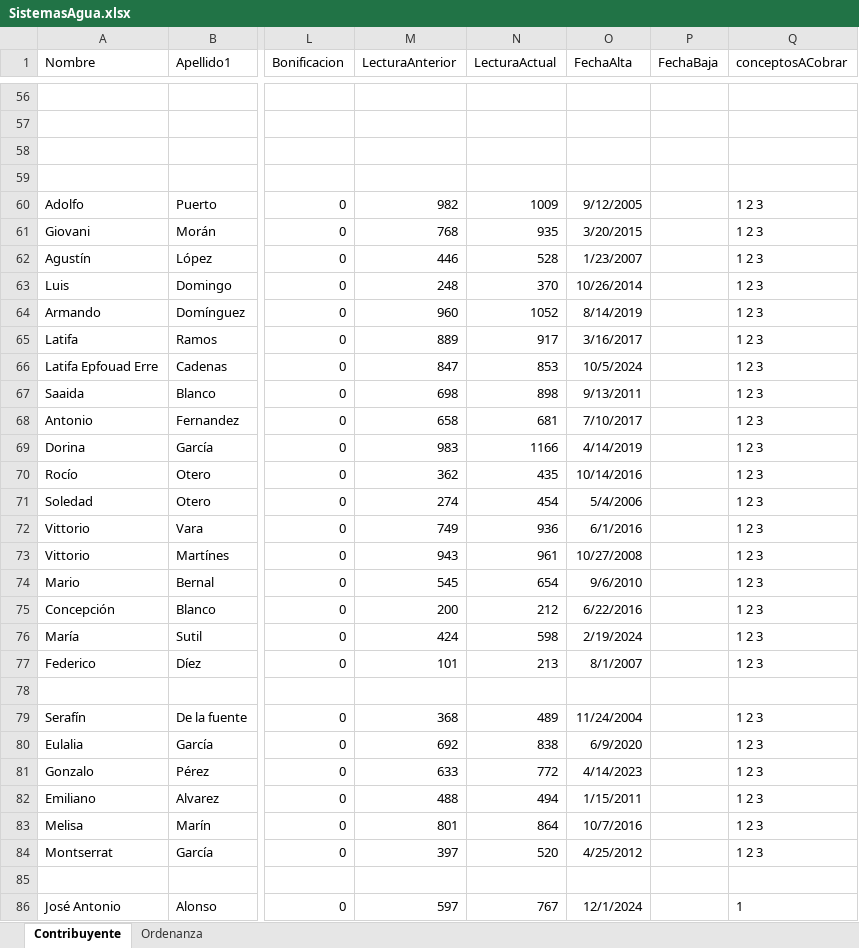
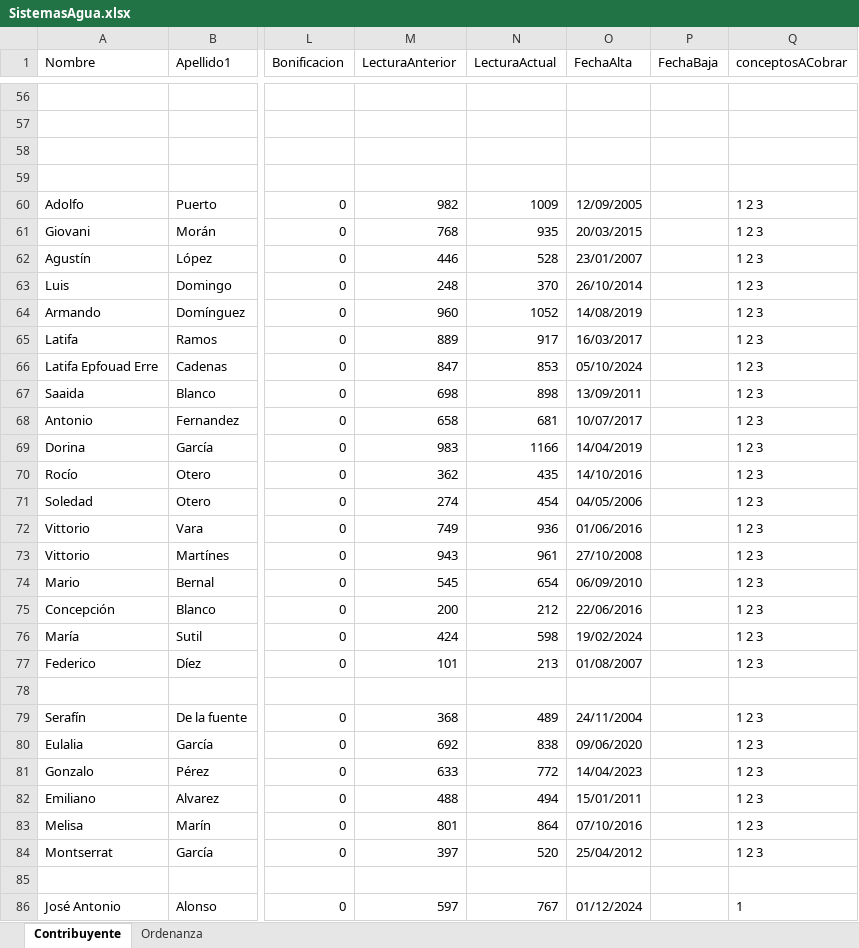
Before and after one commit to Whxismou1/SIS2-PracticaVI-GeneradorRecibos, an Excel workbook: build/classes/resources/SistemasAgua.xlsx, sheet Contribuyente, drawn as a sheet; only a part is shown, gaps mark what is left out; values as stored, in another font and other column widths than the file's, no borders; the diff covers the shown part only; the diff names each change by its address in the sheet, - before the commit and + after, or states it on an @@ line.

```diff
--- a/build/classes/resources/SistemasAgua.xlsx (sheet Contribuyente)
+++ b/build/classes/resources/SistemasAgua.xlsx (sheet Contribuyente)
-O60 (FechaAlta): 9/12/2005
+O60 (FechaAlta): 12/09/2005
-O61 (FechaAlta): 3/20/2015
+O61 (FechaAlta): 20/03/2015
-O62 (FechaAlta): 1/23/2007
+O62 (FechaAlta): 23/01/2007
-O63 (FechaAlta): 10/26/2014
+O63 (FechaAlta): 26/10/2014
-O64 (FechaAlta): 8/14/2019
+O64 (FechaAlta): 14/08/2019
-O65 (FechaAlta): 3/16/2017
+O65 (FechaAlta): 16/03/2017
-O66 (FechaAlta): 10/5/2024
+O66 (FechaAlta): 05/10/2024
-O67 (FechaAlta): 9/13/2011
+O67 (FechaAlta): 13/09/2011
-O68 (FechaAlta): 7/10/2017
+O68 (FechaAlta): 10/07/2017
-O69 (FechaAlta): 4/14/2019
+O69 (FechaAlta): 14/04/2019
-O70 (FechaAlta): 10/14/2016
+O70 (FechaAlta): 14/10/2016
-O71 (FechaAlta): 5/4/2006
+O71 (FechaAlta): 04/05/2006
-O72 (FechaAlta): 6/1/2016
+O72 (FechaAlta): 01/06/2016
-O73 (FechaAlta): 10/27/2008
+O73 (FechaAlta): 27/10/2008
-O74 (FechaAlta): 9/6/2010
+O74 (FechaAlta): 06/09/2010
-O75 (FechaAlta): 6/22/2016
+O75 (FechaAlta): 22/06/2016
-O76 (FechaAlta): 2/19/2024
+O76 (FechaAlta): 19/02/2024
-O77 (FechaAlta): 8/1/2007
+O77 (FechaAlta): 01/08/2007
-O79 (FechaAlta): 11/24/2004
+O79 (FechaAlta): 24/11/2004
-O80 (FechaAlta): 6/9/2020
+O80 (FechaAlta): 09/06/2020
-O81 (FechaAlta): 4/14/2023
+O81 (FechaAlta): 14/04/2023
-O82 (FechaAlta): 1/15/2011
+O82 (FechaAlta): 15/01/2011
-O83 (FechaAlta): 10/7/2016
+O83 (FechaAlta): 07/10/2016
-O84 (FechaAlta): 4/25/2012
+O84 (FechaAlta): 25/04/2012
-O86 (FechaAlta): 12/1/2024
+O86 (FechaAlta): 01/12/2024
```
Also changed, not shown: 73 edited cells elsewhere in this sheet, src/resources/SistemasAgua.xlsx, 33 other files.
